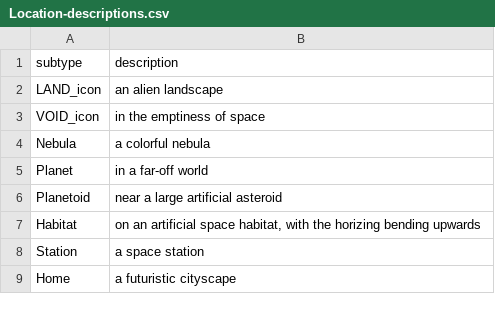
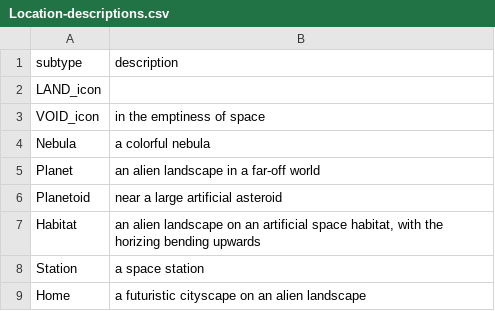
Before and after one commit to albx79/uncharted-void, a CSV file: data/Location-descriptions.csv, drawn as a sheet.

```diff
--- a/data/Location-descriptions.csv
+++ b/data/Location-descriptions.csv
@@ -1,9 +1,9 @@
 subtype;description
-LAND_icon;an alien landscape
+LAND_icon;" "
 VOID_icon;in the emptiness of space
 Nebula;a colorful nebula
-Planet;in a far-off world
+Planet;an alien landscape in a far-off world
 Planetoid;near a large artificial asteroid
-Habitat;on an artificial space habitat, with the horizing bending upwards
+Habitat;an alien landscape on an artificial space habitat, with the horizing bending upwards
 Station;a space station
-Home;a futuristic cityscape
+Home;a futuristic cityscape on an alien landscape
```
Also changed, not shown: data/Sophont-descriptions.csv, data/cards.csv, 11 other files.
